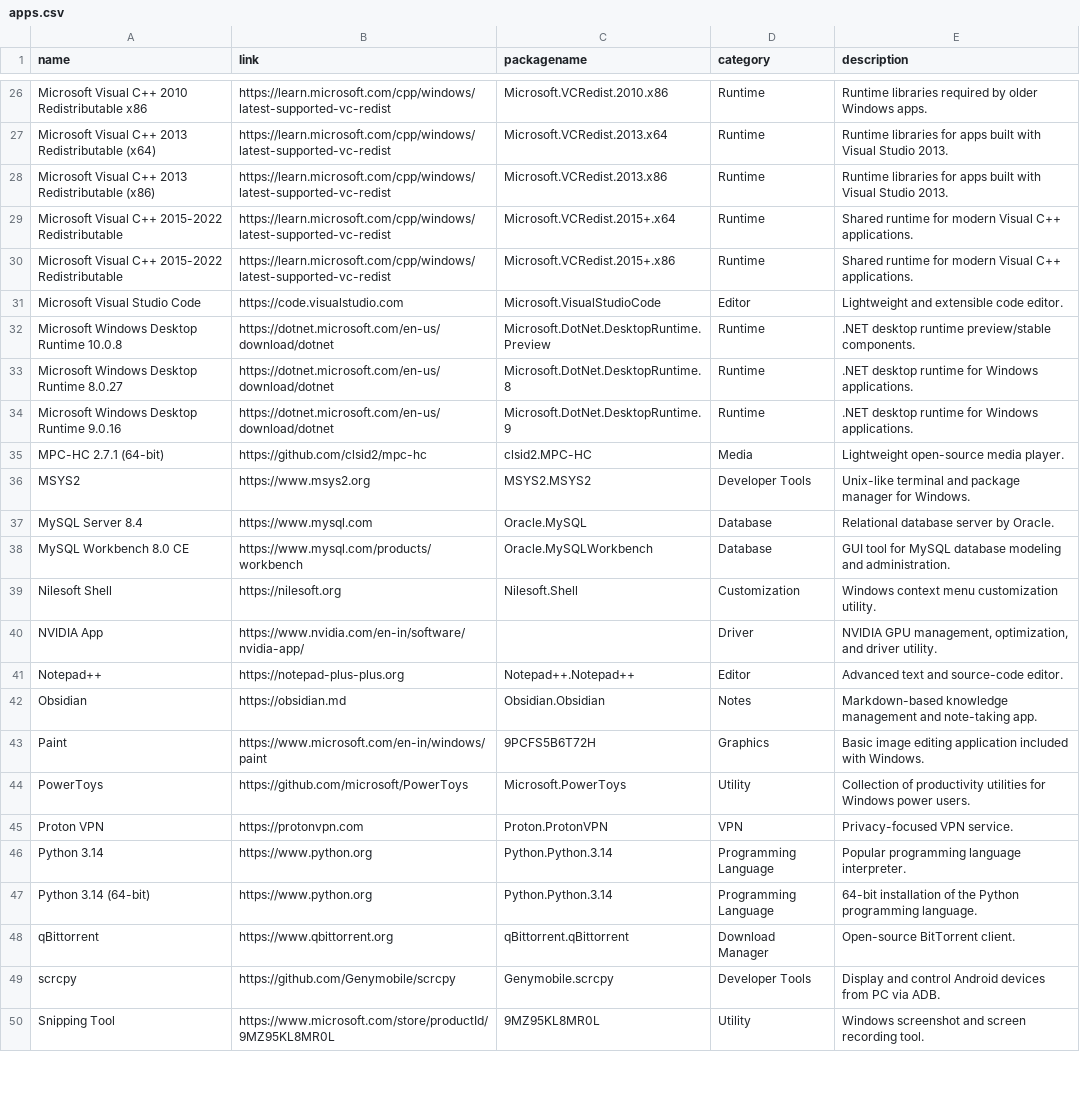
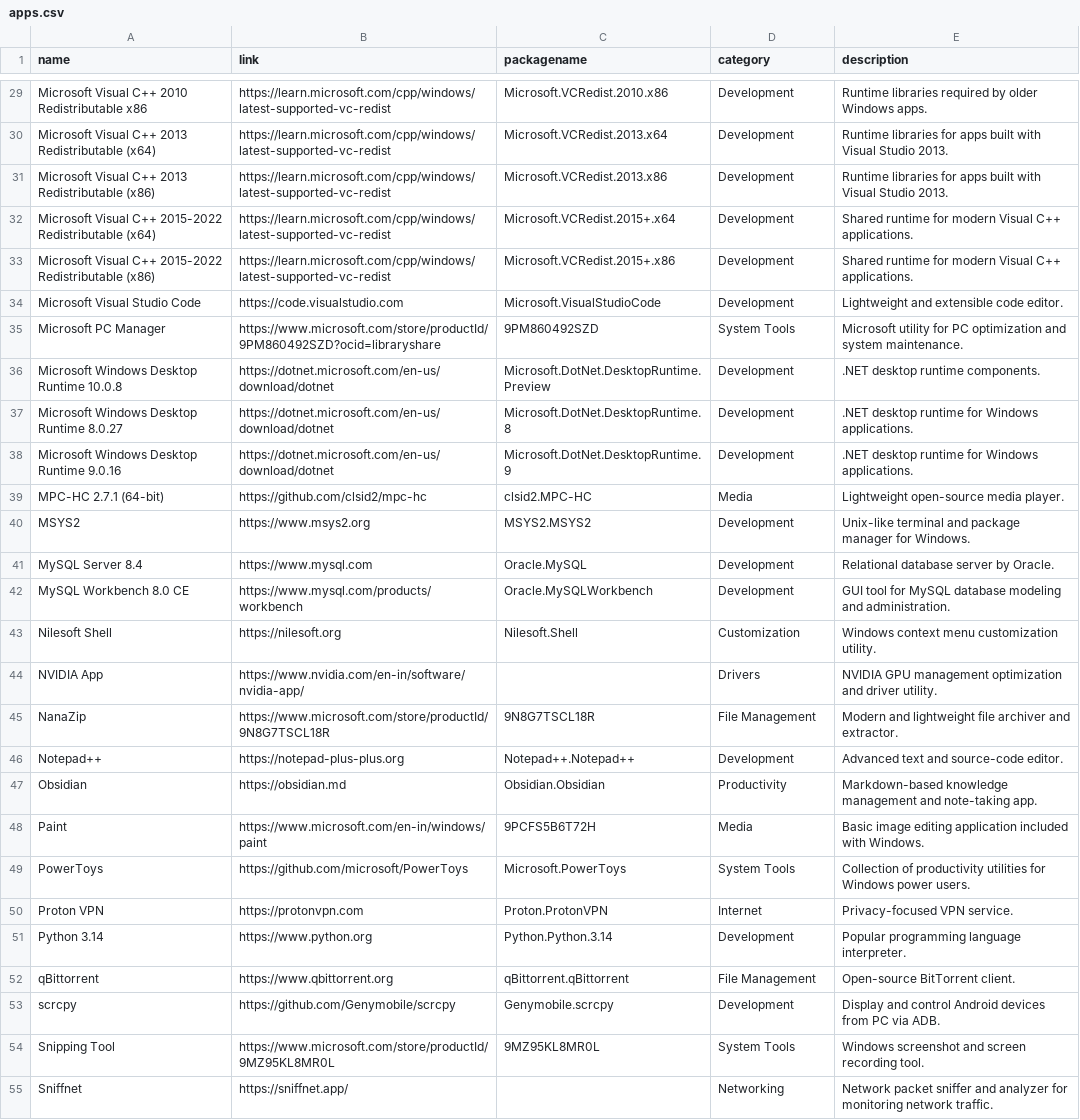
Before and after one commit to initcn/winbtw, a CSV file: docs/apps/apps.csv, drawn as a sheet; only a part is shown, gaps mark what is left out; removed rows and columns are numbered as before the commit, all else as after; the diff covers the shown part only; the diff names each change by its address in the sheet, - before the commit and + after, or states it on an @@ line.

```diff
--- a/docs/apps/apps.csv
+++ b/docs/apps/apps.csv
-D29:D33 (category): Runtime
+D29:D33 (category): Development
-A32 (name): …2015-2022 Redistributable
+A32 (name): …2015-2022 Redistributable (x64)
-A33 (name): …2015-2022 Redistributable
+A33 (name): …2015-2022 Redistributable (x86)
-D34 (category): Editor
+D34 (category): Development
+row 35: Microsoft PC Manager | https://www.microsoft.com/store/productId/9PM860492SZD?ocid=libraryshare | 9PM860492SZD | System Tools | Microsoft utility for PC optimization and system maintenance.
-D36:D38 (category): Runtime
+D36:D38 (category): Development
-E36 (description): .NET desktop runtime preview/stable components.
+E36 (description): .NET desktop runtime components.
-D40 (category): Developer Tools
+D40 (category): Development
-D41:D42 (category): Database
+D41:D42 (category): Development
-D44 (category): Driver
+D44 (category): Drivers
-E44 (description): NVIDIA GPU management, optimization, and driver…
+E44 (description): NVIDIA GPU management optimization and driver…
+row 45: NanaZip | https://www.microsoft.com/store/productId/9N8G7TSCL18R | 9N8G7TSCL18R | File Management | Modern and lightweight file archiver and extractor.
-D46 (category): Editor
+D46 (category): Development
-D47 (category): Notes
+D47 (category): Productivity
-D48 (category): Graphics
+D48 (category): Media
-D49 (category): Utility
+D49 (category): System Tools
-D50 (category): VPN
+D50 (category): Internet
-D51 (category): Programming Language
+D51 (category): Development
-row 47: Python 3.14 (64-bit) | https://www.python.org | Python.Python.3.14 | Programming Language | 64-bit installation of the Python programming language.
-D52 (category): Download Manager
+D52 (category): File Management
-D53 (category): Developer Tools
+D53 (category): Development
-D54 (category): Utility
+D54 (category): System Tools
+row 55: Sniffnet | https://sniffnet.app/ |  | Networking | Network packet sniffer and analyzer for monitoring network traffic.
```
Also changed, not shown: 5 added rows and 27 edited cells elsewhere in this file.
